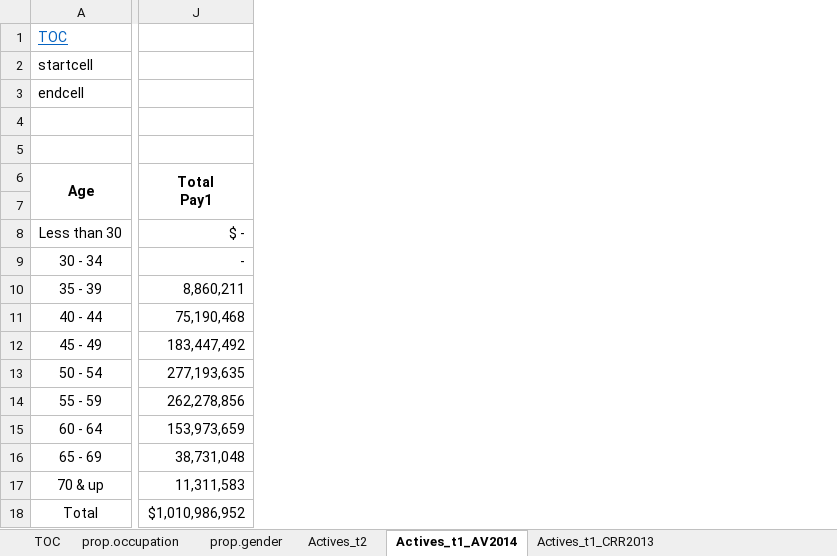
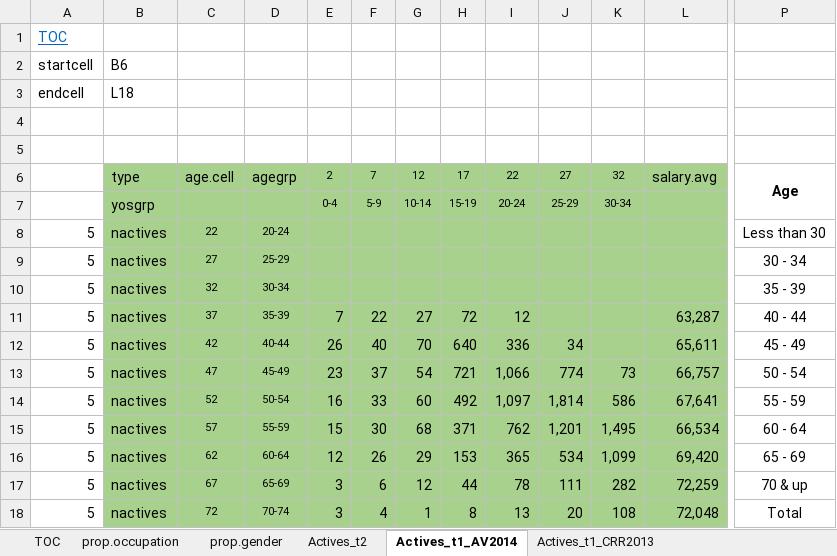
Before and after one commit to marshallpku/Model_MISERS, an Excel workbook: Data_inputs/MISERS_MemberData.xlsx, sheet Actives_t1_AV2014, drawn as a sheet; only a part is shown, gaps mark what is left out; values as stored, in another font and other column widths than the file's, no borders; charts and pictures not drawn; removed rows and columns are numbered as before the commit, all else as after; ↵ is a line break in a cell; the diff covers the shown part only; the diff names each change by its address in the sheet, - before the commit and + after, or states it on an @@ line.

Commit message:
update plan data files

```diff
--- a/Data_inputs/MISERS_MemberData.xlsx (sheet Actives_t1_AV2014)
+++ b/Data_inputs/MISERS_MemberData.xlsx (sheet Actives_t1_AV2014)
+column A, rows 1-18: TOC | startcell | endcell |  |  |  |  | 5 | 5 | 5 | 5 | 5 | 5 | 5 | 5 | 5 | 5 | 5
+column B, rows 2-18: B6 | L18 |  |  | type | yosgrp | nactives | nactives | nactives | nactives | nactives | nactives | nactives | nactives | nactives | nactives | nactives
+column C, rows 6-18: age.cell |  | 22 | 27 | 32 | 37 | 42 | 47 | 52 | 57 | 62 | 67 | 72
+column D, rows 6-18: agegrp |  | 20-24 | 25-29 | 30-34 | 35-39 | 40-44 | 45-49 | 50-54 | 55-59 | 60-64 | 65-69 | 70-74
+column E, rows 6-18: 2 | 0-4 |  |  |  | 7 | 26 | 23 | 16 | 15 | 12 | 3 | 3
+column F, rows 6-18: 7 | 5-9 |  |  |  | 22 | 40 | 37 | 33 | 30 | 26 | 6 | 4
+column G, rows 6-18: 12 | 10-14 |  |  |  | 27 | 70 | 54 | 60 | 68 | 29 | 12 | 1
+column H, rows 6-18: 17 | 15-19 |  |  |  | 72 | 640 | 721 | 492 | 371 | 153 | 44 | 8
+column I, rows 6-18: 22 | 20-24 |  |  |  | 12 | 336 | 1,066 | 1,097 | 762 | 365 | 78 | 13
+column J, rows 6-18: 27 | 25-29 |  |  |  |  | 34 | 774 | 1,814 | 1,201 | 534 | 111 | 20
+column K, rows 6-18: 32 | 30-34 |  |  |  |  |  | 73 | 586 | 1,495 | 1,099 | 282 | 108
+column L, rows 6-18: salary.avg |  |  |  |  | 63,287 | 65,611 | 66,757 | 67,641 | 66,534 | 69,420 | 72,259 | 72,048
-column J, rows 6-18: Total ↵ Pay1 |  | $ - | - | 8,860,211 | 75,190,468 | 183,447,492 | 277,193,635 | 262,278,856 | 153,973,659 | 38,731,048 | 11,311,583 | $1,010,986,952
-P1: TOC
+P1: (empty)
-P2: startcell
+P2: (empty)
-P3: endcell
+P3: (empty)
```
Also changed, not shown: 3 added columns elsewhere in this sheet, sheet prop.gender, other sheet tabs, charts or pictures, 1 other file.
